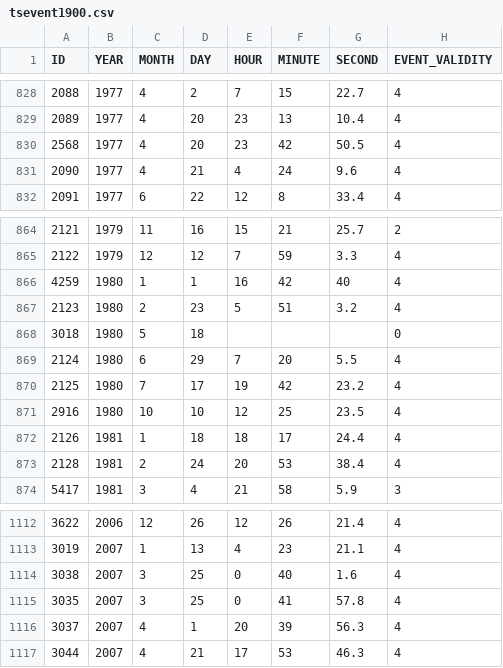
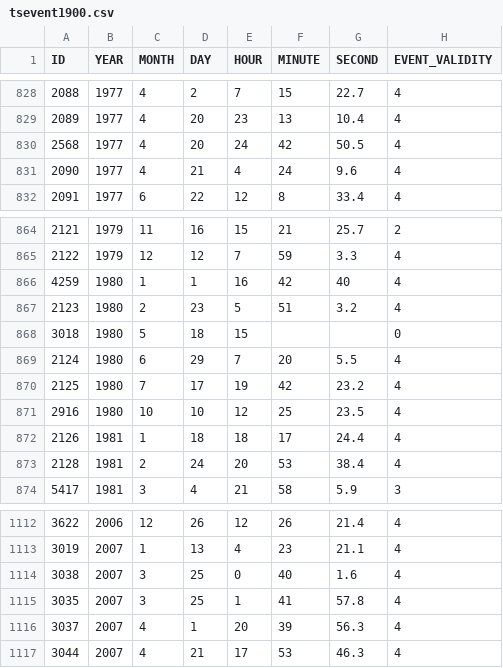
Before and after one commit to jingchaoyy/Earthquake-Magnitude-and-Tsunami-Correlation, a CSV file: Data/tsevent1900.csv, drawn as a sheet; only a part is shown, gaps mark what is left out; the diff covers the shown part only; the diff names each change by its address in the sheet, - before the commit and + after, or states it on an @@ line.

```diff
--- a/Data/tsevent1900.csv
+++ b/Data/tsevent1900.csv
-E830 (HOUR): 23
+E830 (HOUR): 24
-E868 (HOUR): (empty)
+E868 (HOUR): 15
-E1115 (HOUR): 0
+E1115 (HOUR): 1
```
Also changed, not shown: 12 edited cells elsewhere in this file, Data/signif1900.csv.
